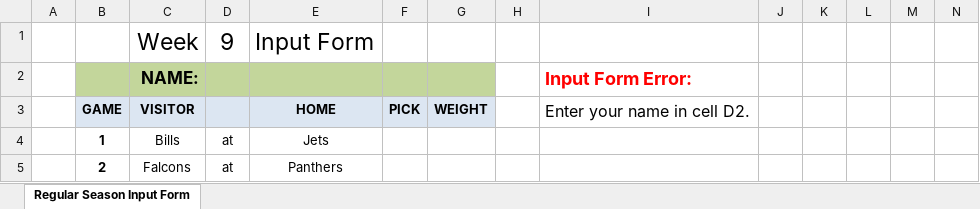
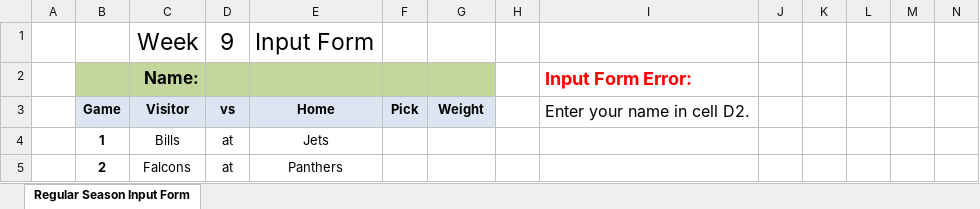
Before and after one commit to jlwebpages/fp, an Excel workbook: regular_season_inputs.xlsx, sheet Regular Season Input Form, drawn as a sheet; only a part is shown; values as stored, in another font and other column widths than the file's, no borders; removed rows and columns are numbered as before the commit, all else as after; rows hold the shown columns only; the diff names each change by its address in the sheet, - before the commit and + after, or states it on an @@ line.

```diff
--- a/regular_season_inputs.xlsx (sheet Regular Season Input Form)
+++ b/regular_season_inputs.xlsx (sheet Regular Season Input Form)
-C2: NAME:
+C2: Name:
-row 3:  | GAME | VISITOR |  | HOME | PICK | WEIGHT |  | Enter your name in cell D2.
+row 3:  | Game | Visitor | vs | Home | Pick | Weight |  | Enter your name in cell D2.
```
Also changed, not shown: post_season_inputs.xlsx, 2 other files.
